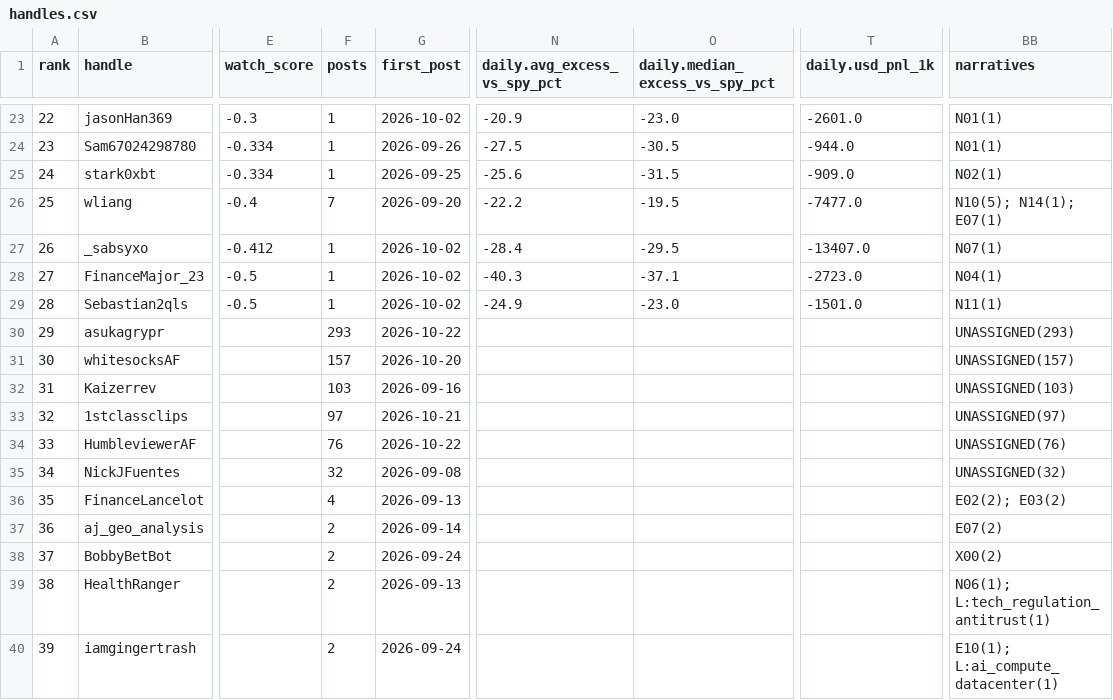
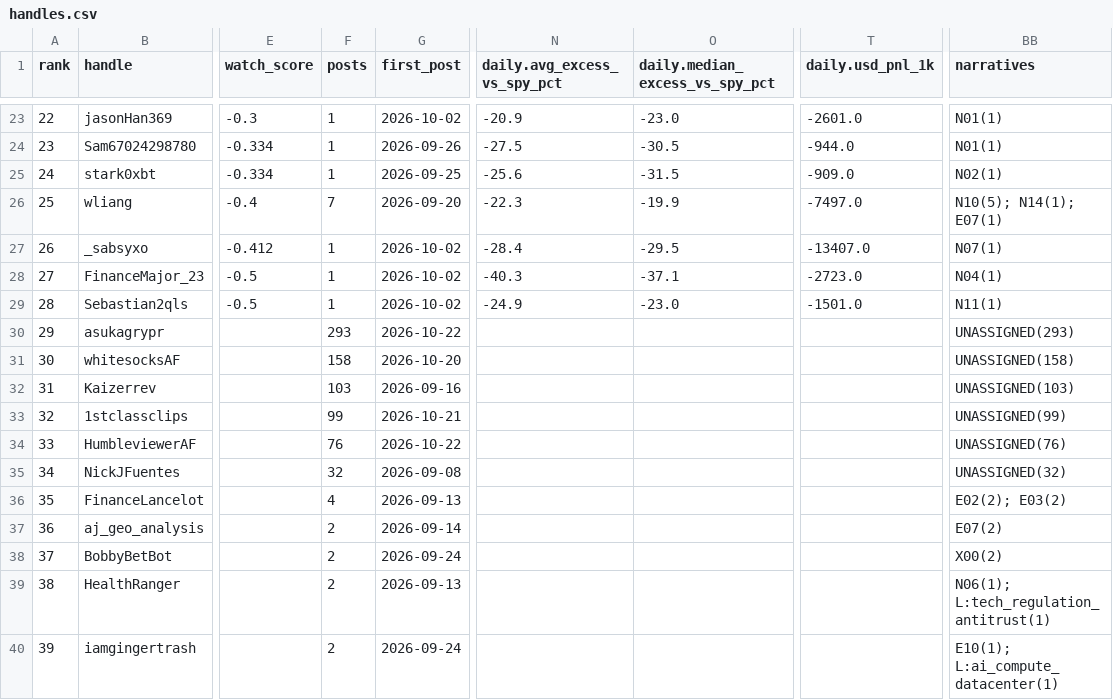
Before and after one commit to nikdep/market-dash-lkoa20, a CSV file: api/handles.csv, drawn as a sheet; only a part is shown, gaps mark what is left out; the diff names each change by its address in the sheet, - before the commit and + after, or states it on an @@ line.

```diff
--- a/api/handles.csv
+++ b/api/handles.csv
-N26 (daily.avg_excess_vs_spy_pct): -22.2
+N26 (daily.avg_excess_vs_spy_pct): -22.3
-O26 (daily.median_excess_vs_spy_pct): -19.5
+O26 (daily.median_excess_vs_spy_pct): -19.9
-T26 (daily.usd_pnl_1k): -7477.0
+T26 (daily.usd_pnl_1k): -7497.0
-F31 (posts): 157
+F31 (posts): 158
-BB31 (narratives): UNASSIGNED(157)
+BB31 (narratives): UNASSIGNED(158)
-F33 (posts): 97
+F33 (posts): 99
-BB33 (narratives): UNASSIGNED(97)
+BB33 (narratives): UNASSIGNED(99)
```
Also changed, not shown: api/candidates.csv, api/crypto.csv, 9 other files.
